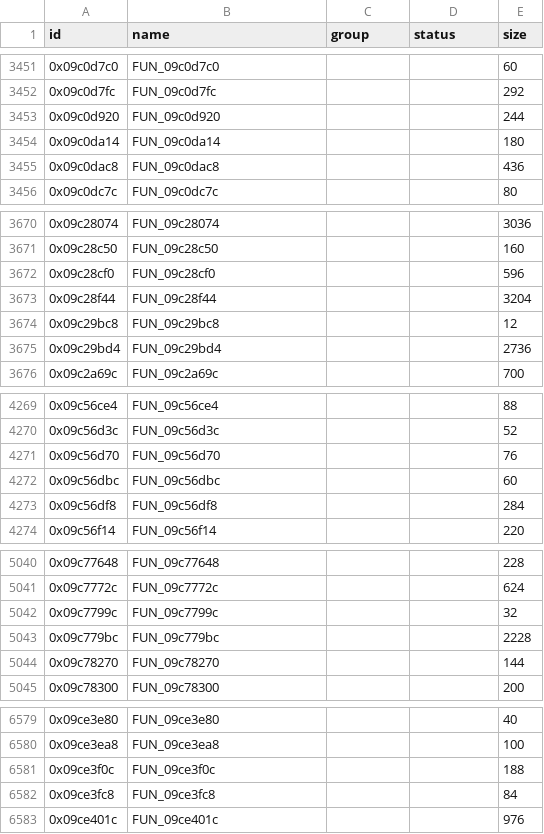
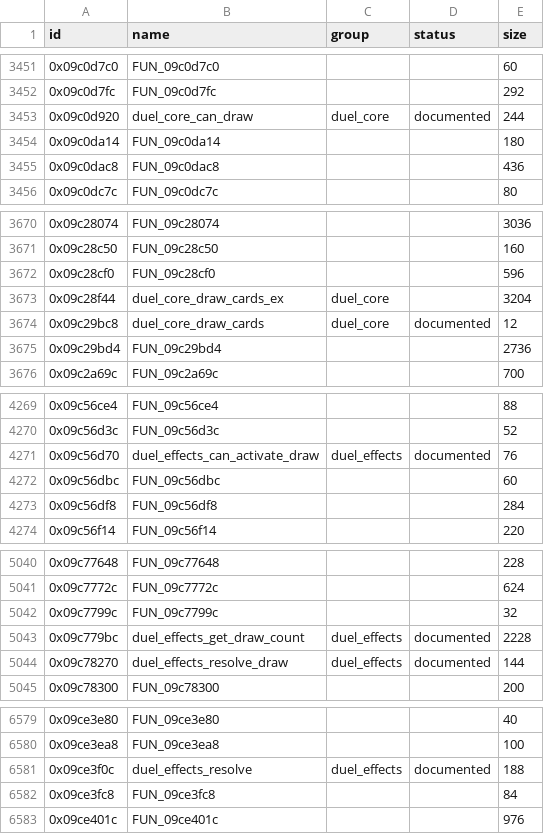
Before and after one commit to Tim-campy/ygo-gx-tagforce3-re, a CSV file: re/functions.csv, drawn as a sheet; only a part is shown, gaps mark what is left out; the diff covers the shown part only.

```diff
--- a/re/functions.csv
+++ b/re/functions.csv
@@ -3452,3 +3452,3 @@ id,name,group,status,size
 0x09c0d7fc,FUN_09c0d7fc,,,292
-0x09c0d920,FUN_09c0d920,,,244
+0x09c0d920,duel_core_can_draw,duel_core,documented,244
 0x09c0da14,FUN_09c0da14,,,180
@@ -3672,4 +3672,4 @@ id,name,group,status,size
 0x09c28cf0,FUN_09c28cf0,,,596
-0x09c28f44,FUN_09c28f44,,,3204
-0x09c29bc8,FUN_09c29bc8,,,12
+0x09c28f44,duel_core_draw_cards_ex,duel_core,,3204
+0x09c29bc8,duel_core_draw_cards,duel_core,documented,12
 0x09c29bd4,FUN_09c29bd4,,,2736
@@ -4270,3 +4270,3 @@ id,name,group,status,size
 0x09c56d3c,FUN_09c56d3c,,,52
-0x09c56d70,FUN_09c56d70,,,76
+0x09c56d70,duel_effects_can_activate_draw,duel_effects,documented,76
 0x09c56dbc,FUN_09c56dbc,,,60
@@ -5042,4 +5042,4 @@ id,name,group,status,size
 0x09c7799c,FUN_09c7799c,,,32
-0x09c779bc,FUN_09c779bc,,,2228
-0x09c78270,FUN_09c78270,,,144
+0x09c779bc,duel_effects_get_draw_count,duel_effects,documented,2228
+0x09c78270,duel_effects_resolve_draw,duel_effects,documented,144
 0x09c78300,FUN_09c78300,,,200
@@ -6580,3 +6580,3 @@ id,name,group,status,size
 0x09ce3ea8,FUN_09ce3ea8,,,100
-0x09ce3f0c,FUN_09ce3f0c,,,188
+0x09ce3f0c,duel_effects_resolve,duel_effects,documented,188
 0x09ce3fc8,FUN_09ce3fc8,,,84
```
Also changed, not shown: 5 edited cells elsewhere in this file, re/names-duel_eng.csv, 5 other files.
